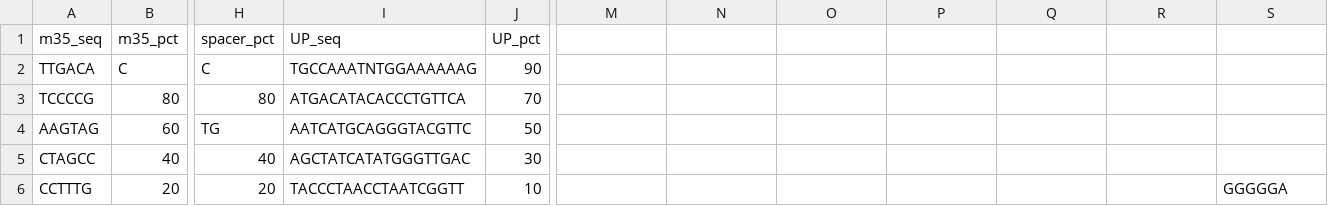
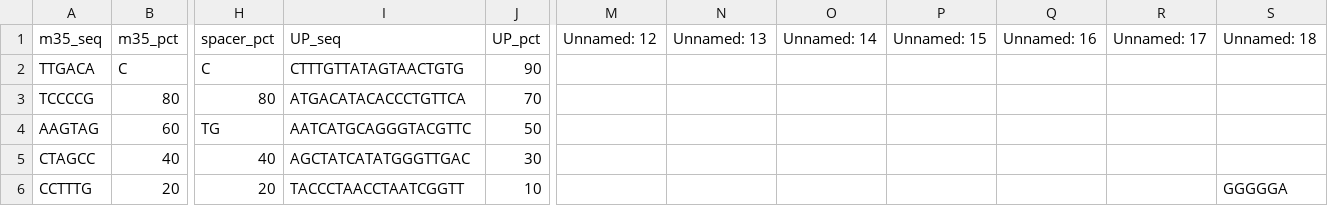
Before and after one commit to KellyLiao1023/Whole-model, a CSV file: MS2_Data_PyTorch/tables/elements_shared.csv, drawn as a sheet; only a part is shown, gaps mark what is left out; the diff names each change by its address in the sheet, - before the commit and + after, or states it on an @@ line.

Commit message:
Refresh UP element selections in shared table

```diff
--- a/MS2_Data_PyTorch/tables/elements_shared.csv
+++ b/MS2_Data_PyTorch/tables/elements_shared.csv
-M1: (empty)
+M1: Unnamed: 12
-N1: (empty)
+N1: Unnamed: 13
-O1: (empty)
+O1: Unnamed: 14
-P1: (empty)
+P1: Unnamed: 15
-Q1: (empty)
+Q1: Unnamed: 16
-R1: (empty)
+R1: Unnamed: 17
-S1: (empty)
+S1: Unnamed: 18
-I2 (UP_seq): TGCCAAATNTGGAAAAAAG
+I2 (UP_seq): CTTTGTTATAGTAACTGTG
```
Also changed, not shown: 1 other file.
